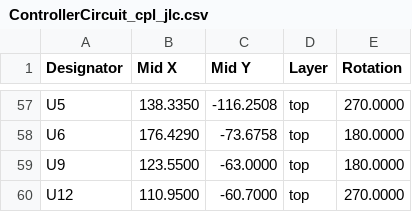
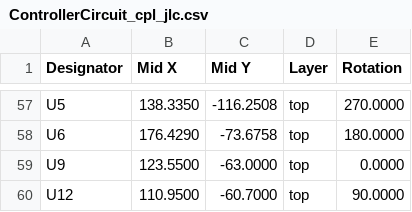
Before and after one commit to stuartpittaway/diyBMSv4, a CSV file: ControllerCircuit/export/ControllerCircuit_cpl_jlc.csv, drawn as a sheet; only a part is shown, gaps mark what is left out.

```diff
--- a/ControllerCircuit/export/ControllerCircuit_cpl_jlc.csv
+++ b/ControllerCircuit/export/ControllerCircuit_cpl_jlc.csv
@@ -58,3 +58,3 @@ Designator,Mid X,Mid Y,Layer,Rotation
 "U6",176.4290,-73.6758,top,180.0000
-"U9",123.5500,-63.0000,top,180.0000
-"U12",110.9500,-60.7000,top,270.0000
+"U9",123.5500,-63.0000,top,0.0000
+"U12",110.9500,-60.7000,top,90.0000
```
Also changed, not shown: 15 other files.
